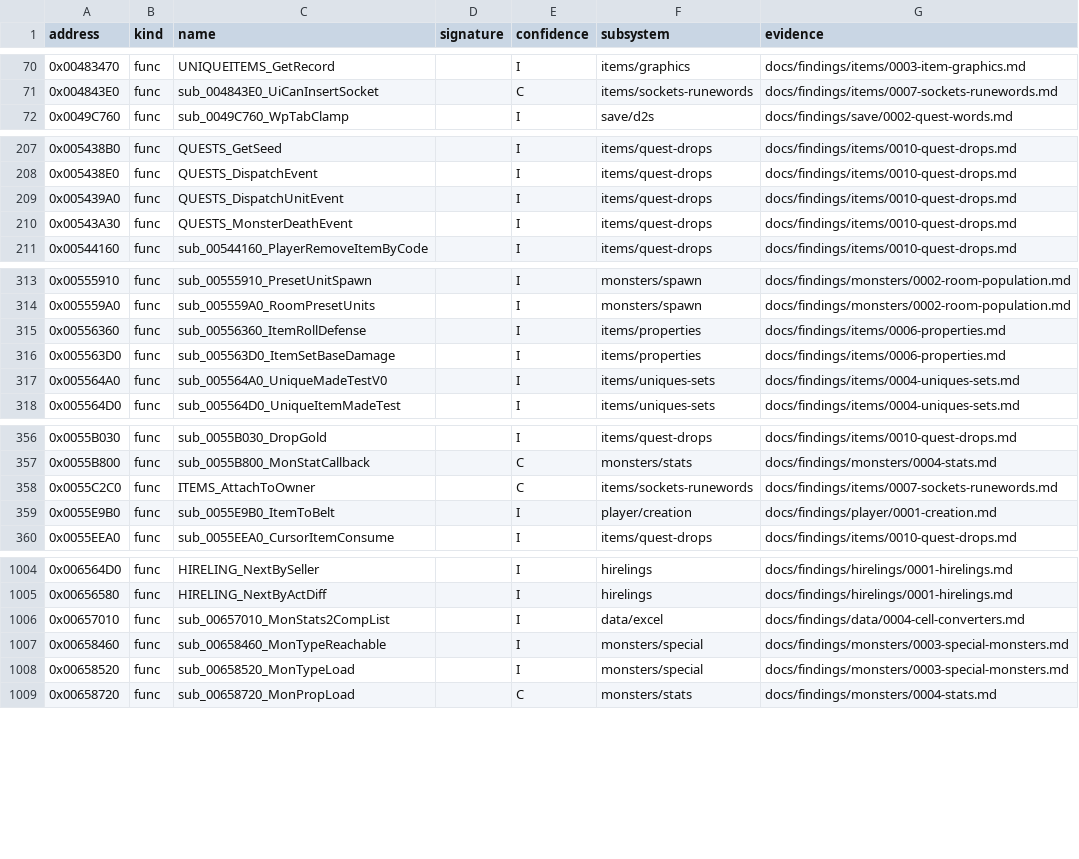
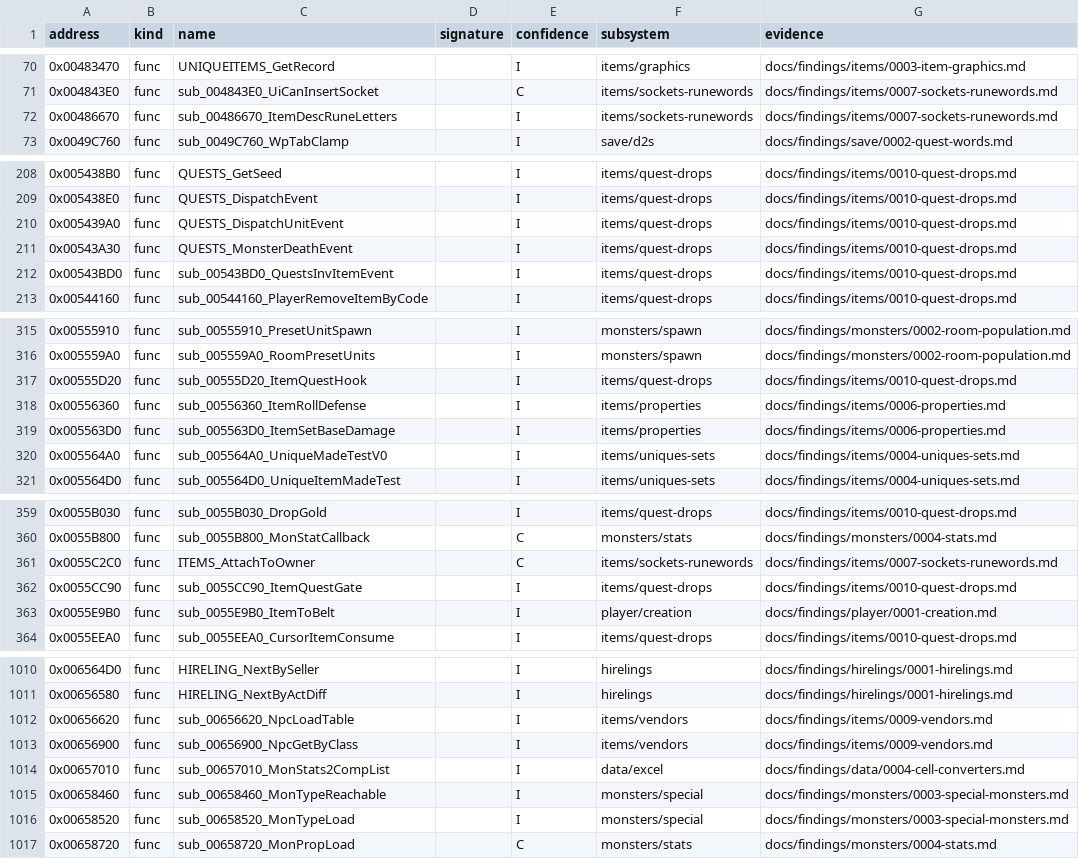
Before and after one commit to IgorKonovalov/diablo-2-recompilation, a CSV file: re/symbols.csv, drawn as a sheet; only a part is shown, gaps mark what is left out; the diff covers the shown part only; the diff names each change by its address in the sheet, - before the commit and + after, or states it on an @@ line.

Commit message:
docs(findings): static backlog sweep: compile order, Misc quest as quest object id, Orient89 tables, Npc/Gamble/CharStats/Runes/Gems load fields
- data/0005 § 9: formula cells compile in .txt column order, then absent columns in descriptor order;
  tools/calc.py follows it (stock pools still identical)
- items/0010 § 5: Misc/Weapons quest - 1 is a g_QuestDescs object id, not a record word ([C] by the
  0x00731FEC pair table); the quest-item gate 0x0055CC90
- drlg/0002 § Entry flags: g_Orient89Levels / g_Orient89Rows layout and rows
- items/0007 § 9, items/0008 § 3.2, items/0009 §§ 4, 5, 7, 9, player/0001 § 9, data/0003 § Run:
  table fields the archivist asked about

```diff
--- a/re/symbols.csv
+++ b/re/symbols.csv
+row 72: 0x00486670 | func | sub_00486670_ItemDescRuneLetters |  | I | items/sockets-runewords | docs/findings/items/0007-sockets-runewords.md
+row 212: 0x00543BD0 | func | sub_00543BD0_QuestsInvItemEvent |  | I | items/quest-drops | docs/findings/items/0010-quest-drops.md
+row 317: 0x00555D20 | func | sub_00555D20_ItemQuestHook |  | I | items/quest-drops | docs/findings/items/0010-quest-drops.md
+row 362: 0x0055CC90 | func | sub_0055CC90_ItemQuestGate |  | I | items/quest-drops | docs/findings/items/0010-quest-drops.md
+row 1012: 0x00656620 | func | sub_00656620_NpcLoadTable |  | I | items/vendors | docs/findings/items/0009-vendors.md
+row 1013: 0x00656900 | func | sub_00656900_NpcGetByClass |  | I | items/vendors | docs/findings/items/0009-vendors.md
```
Also changed, not shown: 3 added rows elsewhere in this file, 9 other files.
